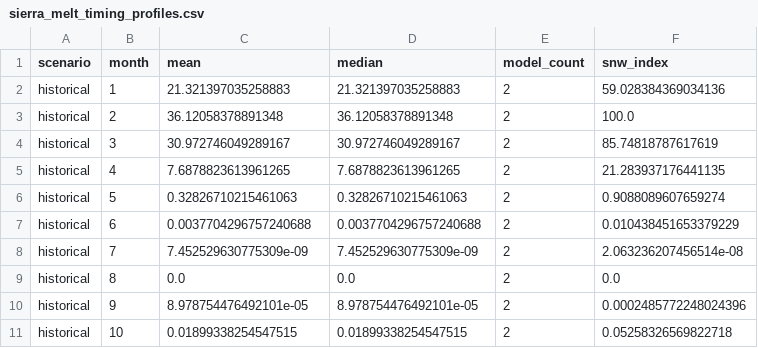
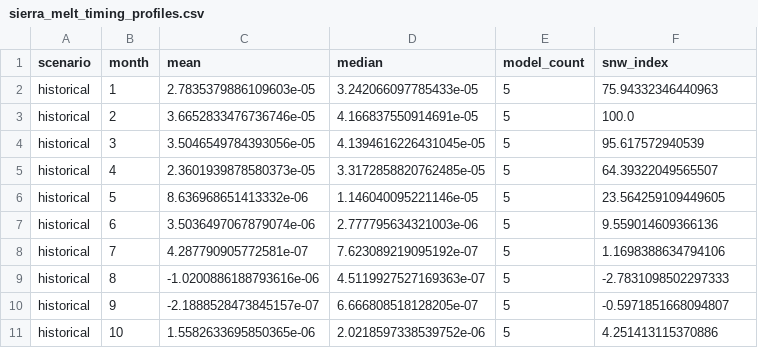
Before and after one commit to qichengzou/DSC106_Final_Project, a CSV file: data/sierra_melt_timing_profiles.csv, drawn as a sheet; only a part is shown; the diff covers the shown part only.

```diff
--- a/data/sierra_melt_timing_profiles.csv
+++ b/data/sierra_melt_timing_profiles.csv
@@ -1,11 +1,11 @@
 scenario,month,mean,median,model_count,snw_index
-historical,1,21.321397035258883,21.321397035258883,2,59.028384369034136
-historical,2,36.12058378891348,36.12058378891348,2,100.0
-historical,3,30.972746049289167,30.972746049289167,2,85.74818787617619
-historical,4,7.6878823613961265,7.6878823613961265,2,21.283937176441135
-historical,5,0.32826710215461063,0.32826710215461063,2,0.9088089607659274
-historical,6,0.0037704296757240688,0.0037704296757240688,2,0.010438451653379229
-historical,7,7.452529630775309e-09,7.452529630775309e-09,2,2.063236207456514e-08
-historical,8,0.0,0.0,2,0.0
-historical,9,8.978754476492101e-05,8.978754476492101e-05,2,0.0002485772248024396
-historical,10,0.01899338254547515,0.01899338254547515,2,0.05258326569822718
+historical,1,2.7835379886109603e-05,3.242066097785433e-05,5,75.94332346440963
+historical,2,3.6652833476736746e-05,4.166837550914691e-05,5,100.0
+historical,3,3.5046549784393056e-05,4.1394616226431045e-05,5,95.617572940539
+historical,4,2.3601939878580373e-05,3.3172858820762485e-05,5,64.39322049565507
+historical,5,8.636968651413332e-06,1.146040095221146e-05,5,23.564259109449605
+historical,6,3.5036497067879074e-06,2.777795634321003e-06,5,9.559014609366136
+historical,7,4.287790905772581e-07,7.623089219095192e-07,5,1.1698388634794106
+historical,8,-1.0200886188793616e-06,4.5119927527169363e-07,5,-2.7831098502297333
+historical,9,-2.1888528473845157e-07,6.666808518128205e-07,5,-0.5971851668094807
+historical,10,1.5582633695850365e-06,2.0218597338539752e-06,5,4.251413115370886
```
Also changed, not shown: 104 edited cells elsewhere in this file, data/sierra_melt_timing_model_level.csv, 3 other files.
